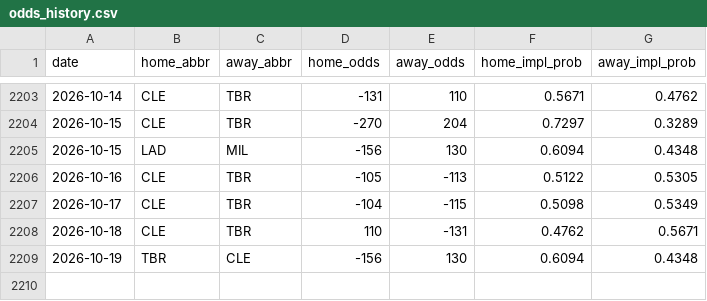
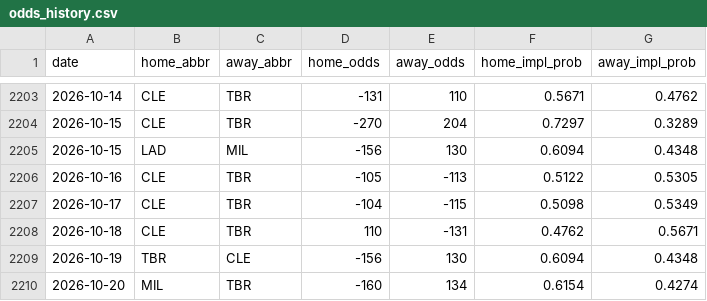
Before and after one commit to codys19/mlb-predictormlb-predictor, a CSV file: raw/odds_history.csv, drawn as a sheet; only a part is shown, gaps mark what is left out; the diff names each change by its address in the sheet, - before the commit and + after, or states it on an @@ line.

```diff
--- a/raw/odds_history.csv
+++ b/raw/odds_history.csv
+row 2210: 2026-10-20 | MIL | TBR | -160 | 134 | 0.6154 | 0.4274
```
Also changed, not shown: 5 other files.
